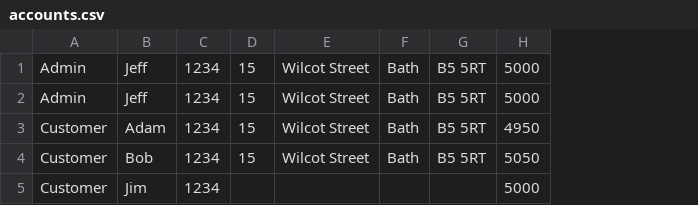
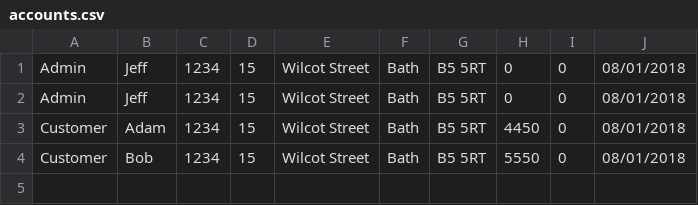
Before and after one commit to hdsysdev/HubertDudowicz_ID17119577_CMP4266, a CSV file: b_implementation/accounts.csv, drawn as a sheet; removed rows and columns are numbered as before the commit, all else as after; the diff names each change by its address in the sheet, - before the commit and + after, or states it on an @@ line.

Commit message:
Added customer menu

```diff
--- a/b_implementation/accounts.csv
+++ b/b_implementation/accounts.csv
-column H, rows 1-4: 5000 | 5000 | 4950 | 5050
+column H, rows 1-4: 0 | 0 | 4450 | 5550
+column I, rows 1-4: all 0
+column J, rows 1-4: all 08/01/2018
-row 5: Customer | Jim | 1234 |  |  |  |  | 5000
```
Also changed, not shown: 4 other files.
